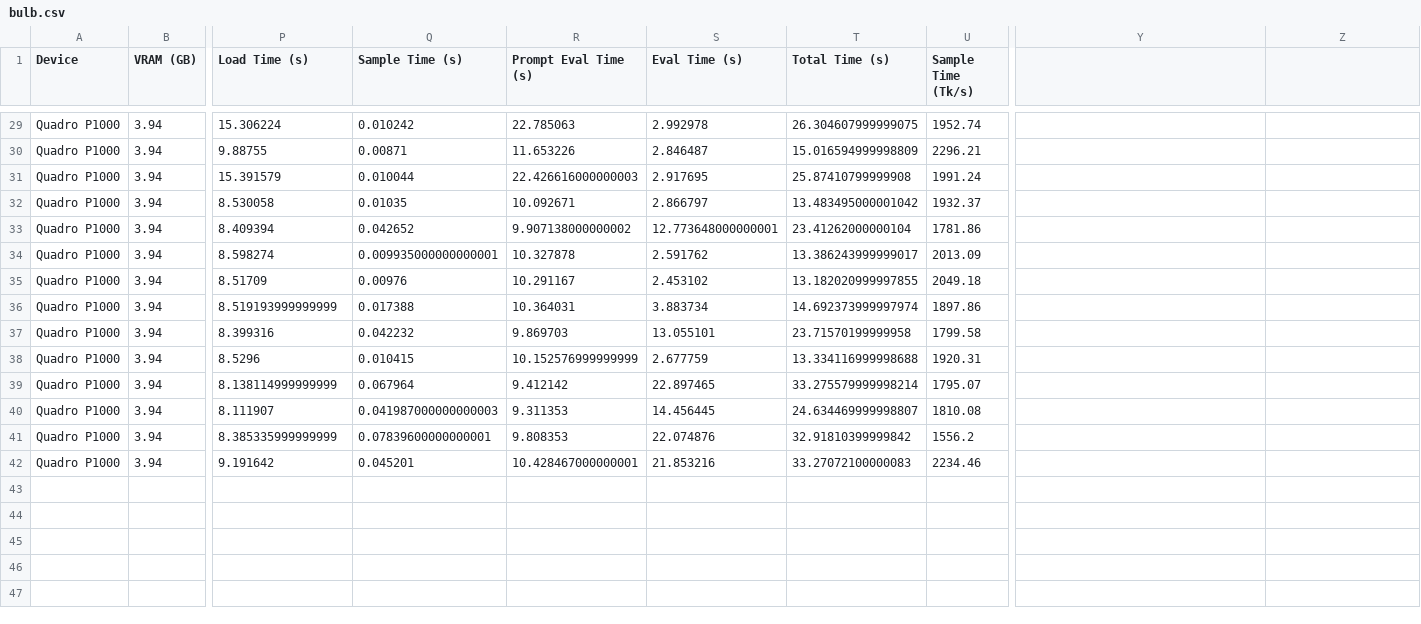
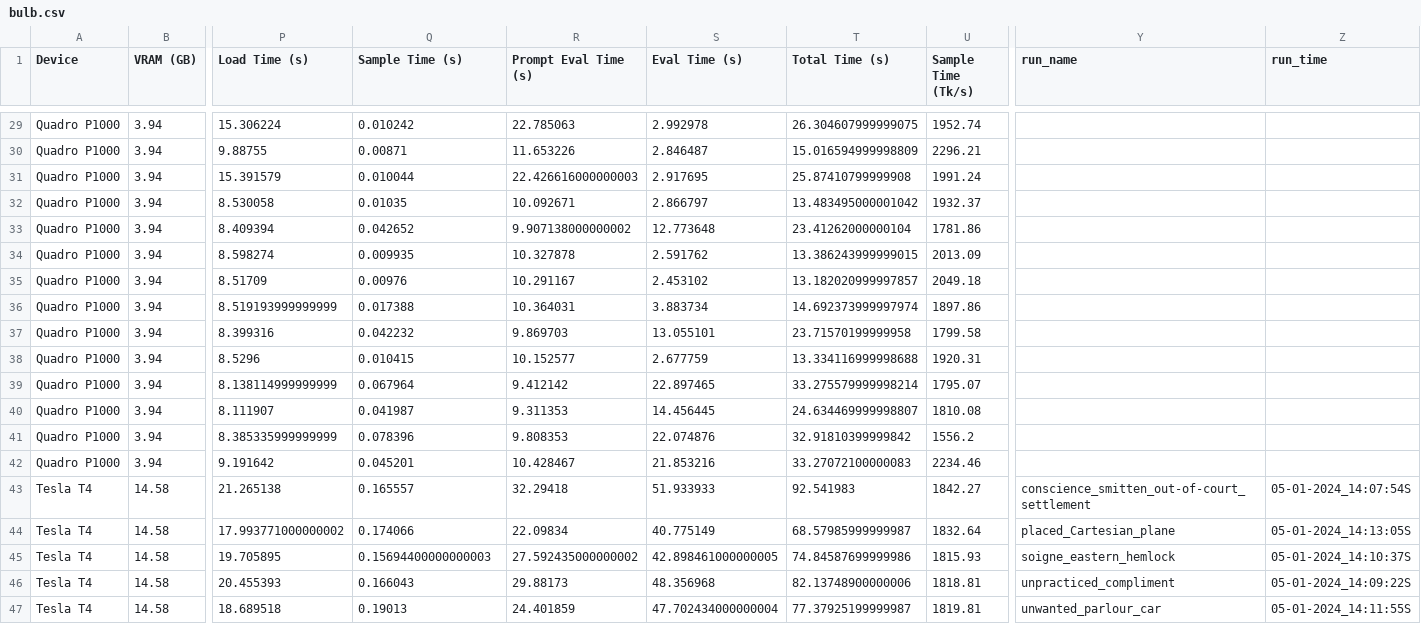
Before and after one commit to LorenzoPozzi97/lighthouse, a CSV file: output/bulb.csv, drawn as a sheet; only a part is shown, gaps mark what is left out; rows hold the shown columns only; the diff names each change by its address in the sheet, - before the commit and + after, or states it on an @@ line.

```diff
--- a/output/bulb.csv
+++ b/output/bulb.csv
-Y1: (empty)
+Y1: run_name
-Z1: (empty)
+Z1: run_time
-S33 (Eval Time (s)): 12.773648000000001
+S33 (Eval Time (s)): 12.773648
-Q34 (Sample Time (s)): 0.009935000000000001
+Q34 (Sample Time (s)): 0.009935
-T34 (Total Time (s)): 13.386243999999017
+T34 (Total Time (s)): 13.386243999999015
-T35 (Total Time (s)): 13.182020999997855
+T35 (Total Time (s)): 13.182020999997857
-R38 (Prompt Eval Time (s)): 10.152576999999999
+R38 (Prompt Eval Time (s)): 10.152577
-Q40 (Sample Time (s)): 0.041987000000000003
+Q40 (Sample Time (s)): 0.041987
-Q41 (Sample Time (s)): 0.07839600000000001
+Q41 (Sample Time (s)): 0.078396
-R42 (Prompt Eval Time (s)): 10.428467000000001
+R42 (Prompt Eval Time (s)): 10.428467
+row 43: Tesla T4 | 14.58 | 21.265138 | 0.165557 | 32.29418 | 51.933933 | 92.541983 | 1842.27 | conscience_smitten_out-of-court_settlement | 05-01-2024_14:07:54S
+row 44: Tesla T4 | 14.58 | 17.993771000000002 | 0.174066 | 22.09834 | 40.775149 | 68.57985999999987 | 1832.64 | placed_Cartesian_plane | 05-01-2024_14:13:05S
+row 45: Tesla T4 | 14.58 | 19.705895 | 0.15694400000000003 | 27.592435000000002 | 42.898461000000005 | 74.84587699999986 | 1815.93 | soigne_eastern_hemlock | 05-01-2024_14:10:37S
+row 46: Tesla T4 | 14.58 | 20.455393 | 0.166043 | 29.88173 | 48.356968 | 82.13748900000006 | 1818.81 | unpracticed_compliment | 05-01-2024_14:09:22S
+row 47: Tesla T4 | 14.58 | 18.689518 | 0.19013 | 24.401859 | 47.702434000000004 | 77.37925199999987 | 1819.81 | unwanted_parlour_car | 05-01-2024_14:11:55S
```
Also changed, not shown: 7 other files.
